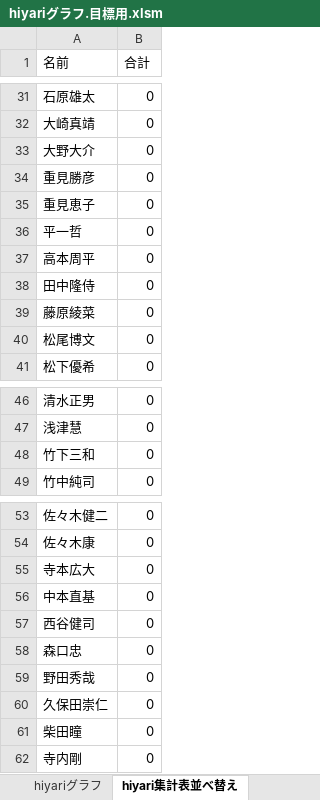
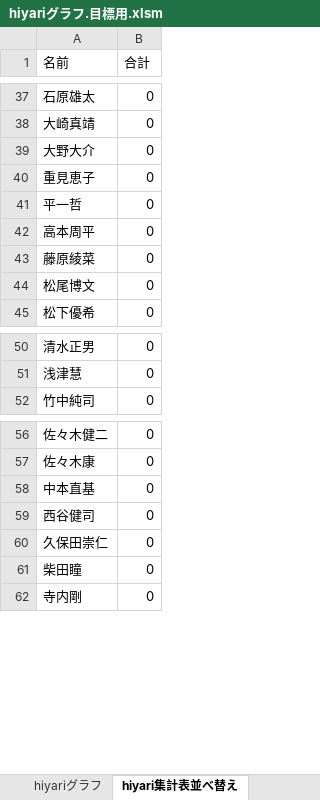
Before and after one commit to tyconivms/storage_place, an Excel workbook: hiyari/ランキング/hiyariグラフ.目標用.xlsm, sheet hiyari集計表並べ替え, drawn as a sheet; only a part is shown, gaps mark what is left out; values as stored, in another font and other column widths than the file's, no borders; charts and pictures not drawn; removed rows and columns are numbered as before the commit, all else as after; the diff covers the shown part only; the diff names each change by its address in the sheet, - before the commit and + after, or states it on an @@ line.

```diff
--- a/hiyari/ランキング/hiyariグラフ.目標用.xlsm (sheet hiyari集計表並べ替え)
+++ b/hiyari/ランキング/hiyariグラフ.目標用.xlsm (sheet hiyari集計表並べ替え)
-row 34: 重見勝彦 | 0
-row 38: 田中隆侍 | 0
-row 48: 竹下三和 | 0
-row 55: 寺本広大 | 0
-row 58: 森口忠 | 0
-row 59: 野田秀哉 | 0
```
Also changed, not shown: 10 added rows, 4 removed rows and 4 edited cells elsewhere in this sheet, sheet hiyari集計表, sheet 組織図, charts or pictures, 5 other files.
